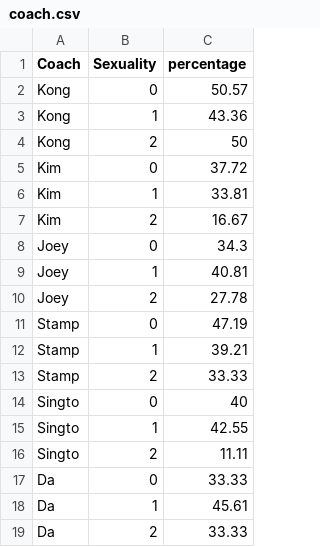
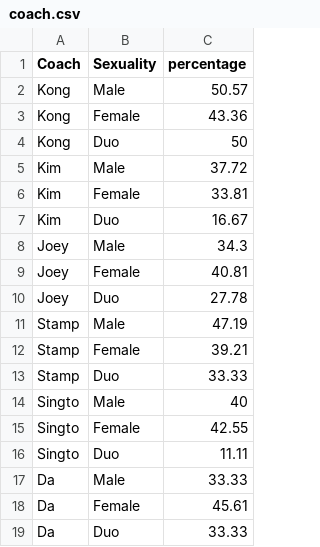
Before and after one commit to svnnynior/thevoiceth, a CSV file: public/data/coach.csv, drawn as a sheet.

```diff
--- a/public/data/coach.csv
+++ b/public/data/coach.csv
@@ -1,19 +1,19 @@
 Coach,Sexuality,percentage
-Kong,0,50.57
-Kong,1,43.36
-Kong,2,50
-Kim,0,37.72
-Kim,1,33.81
-Kim,2,16.67
-Joey,0,34.3
-Joey,1,40.81
-Joey,2,27.78
-Stamp,0,47.19
-Stamp,1,39.21
-Stamp,2,33.33
-Singto,0,40
-Singto,1,42.55
-Singto,2,11.11
-Da,0,33.33
-Da,1,45.61
-Da,2,33.33
+Kong,Male,50.57
+Kong,Female,43.36
+Kong,Duo,50
+Kim,Male,37.72
+Kim,Female,33.81
+Kim,Duo,16.67
+Joey,Male,34.3
+Joey,Female,40.81
+Joey,Duo,27.78
+Stamp,Male,47.19
+Stamp,Female,39.21
+Stamp,Duo,33.33
+Singto,Male,40
+Singto,Female,42.55
+Singto,Duo,11.11
+Da,Male,33.33
+Da,Female,45.61
+Da,Duo,33.33
```
Also changed, not shown: 1 other file.
